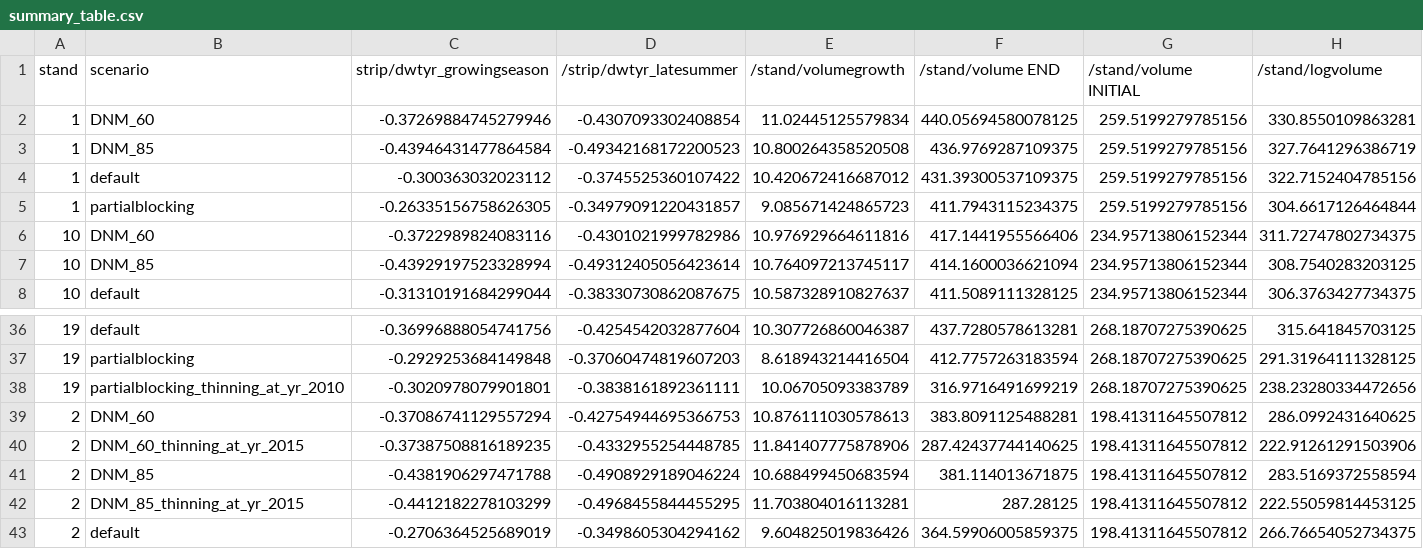
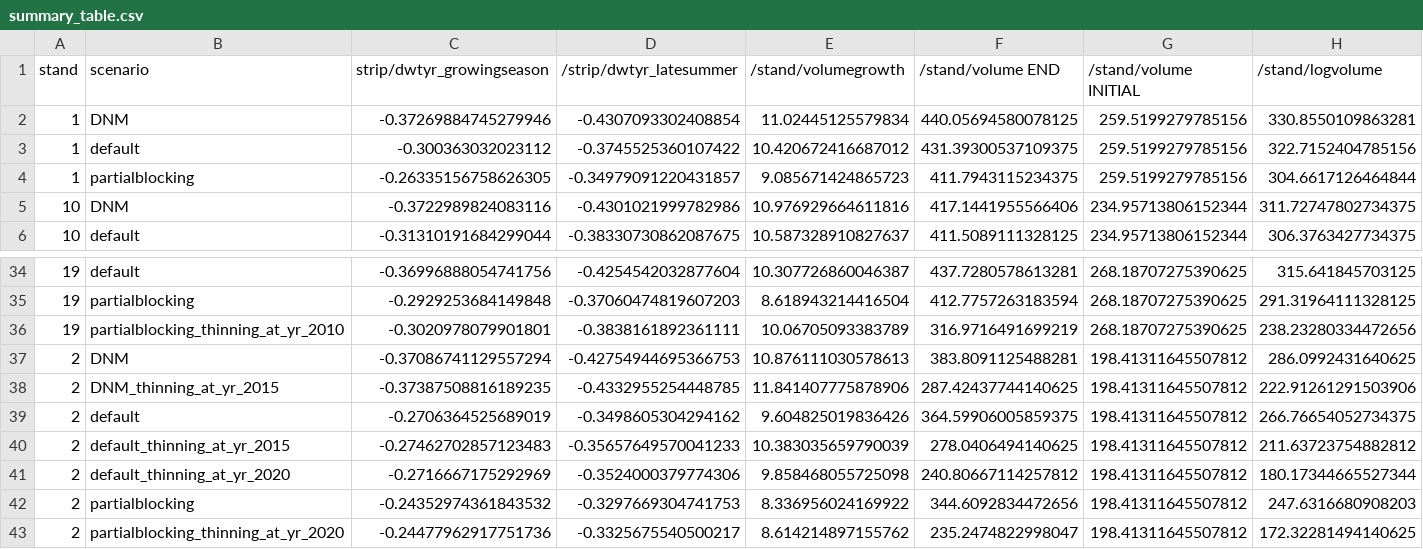
Before and after one commit to Susi-pack/susi_26, a CSV file: example_projects/paroninkorpi/analysis/summary_table.csv, drawn as a sheet; only a part is shown, gaps mark what is left out; the shorter side is filled out with more unchanged rows; removed rows and columns are numbered as before the commit, all else as after; rows hold the shown columns only; the diff names each change by its address in the sheet, - before the commit and + after, or states it on an @@ line.

Commit message:
Revert "Paroninkorpi dnm 60 dnm 90"

```diff
--- a/example_projects/paroninkorpi/analysis/summary_table.csv
+++ b/example_projects/paroninkorpi/analysis/summary_table.csv
-B2 (scenario): DNM_60
+B2 (scenario): DNM
-row 3: 1 | DNM_85 | -0.43946431477864584 | -0.49342168172200523 | 10.800264358520508 | 436.9769287109375 | 259.5199279785156 | 327.7641296386719
-B5 (scenario): DNM_60
+B5 (scenario): DNM
-row 7: 10 | DNM_85 | -0.43929197523328994 | -0.49312405056423614 | 10.764097213745117 | 414.1600036621094 | 234.95713806152344 | 308.7540283203125
-B37 (scenario): DNM_60
+B37 (scenario): DNM
-B38 (scenario): DNM_60_thinning_at_yr_2015
+B38 (scenario): DNM_thinning_at_yr_2015
-row 41: 2 | DNM_85 | -0.4381906297471788 | -0.4908929189046224 | 10.688499450683594 | 381.114013671875 | 198.41311645507812 | 283.5169372558594
-row 42: 2 | DNM_85_thinning_at_yr_2015 | -0.4412182278103299 | -0.4968455844455295 | 11.703804016113281 | 287.28125 | 198.41311645507812 | 222.55059814453125
```
Also changed, not shown: 2 other files.
